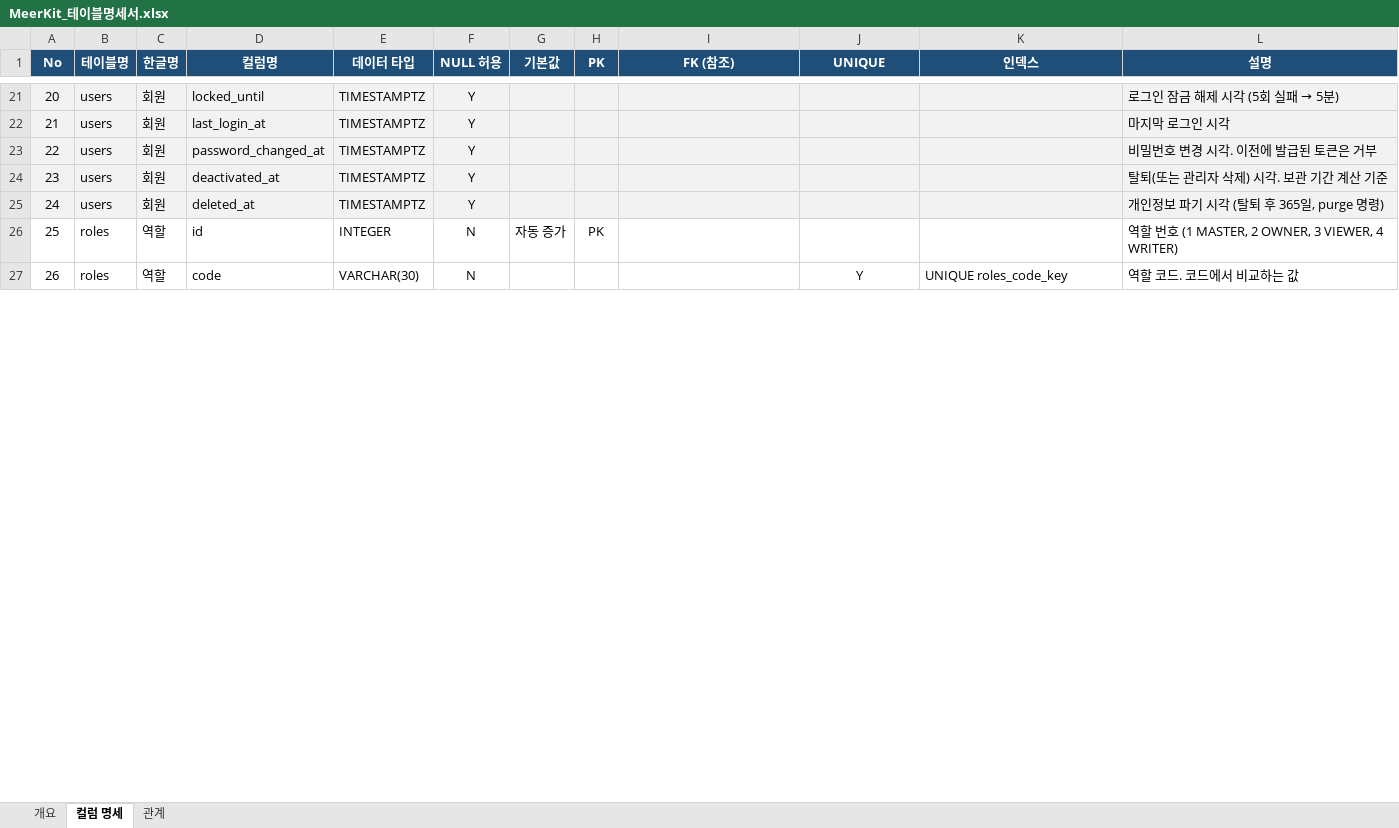
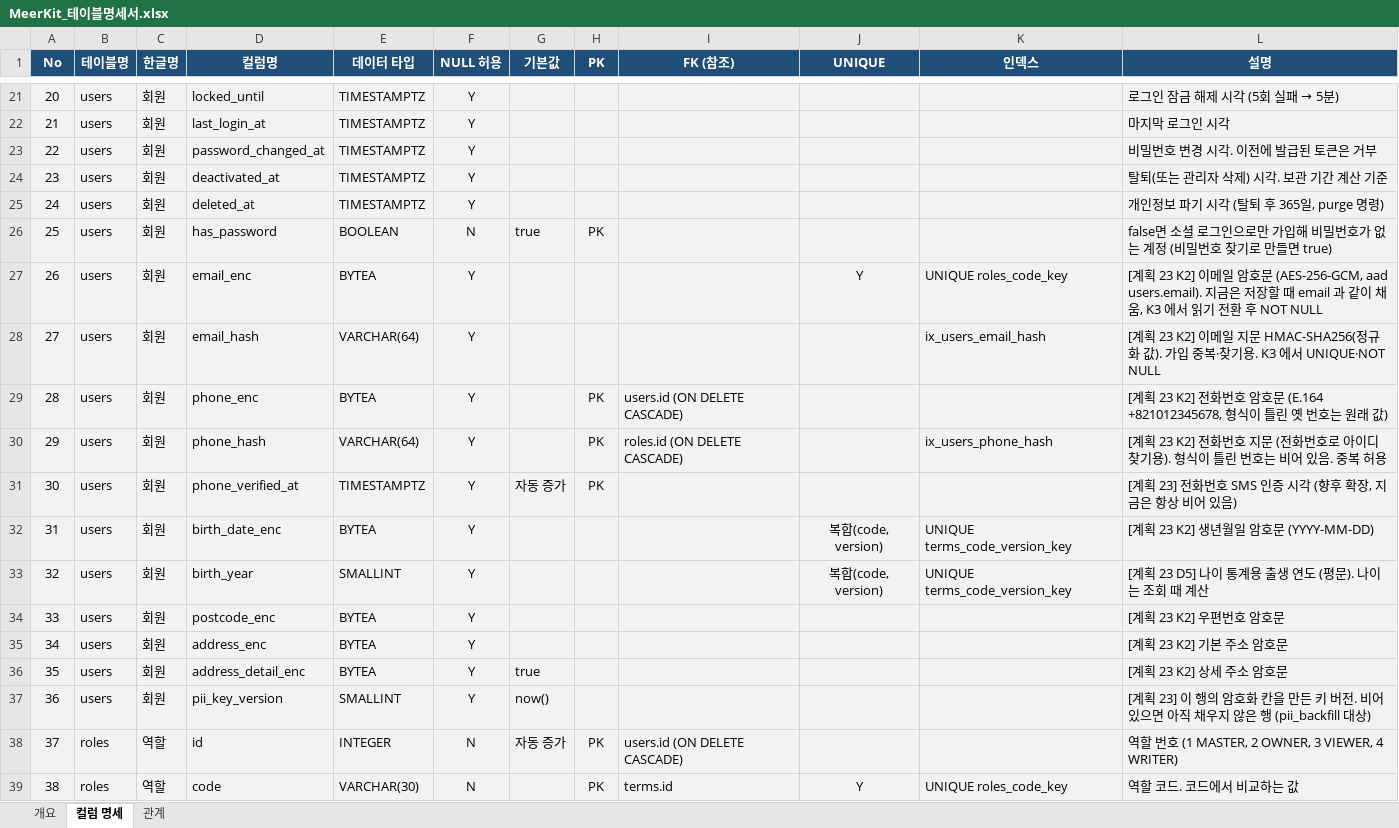
Before and after one commit to SNACKCUP/meerkit, an Excel workbook: docs/MeerKit_테이블명세서.xlsx, sheet 컬럼 명세, drawn as a sheet; only a part is shown, gaps mark what is left out; values as stored, in another font and other column widths than the file's, no borders; addresses are those after the commit; the diff covers the shown part only; the diff names each change by its address in the sheet, - before the commit and + after, or states it on an @@ line.

```diff
--- a/docs/MeerKit_테이블명세서.xlsx (sheet 컬럼 명세)
+++ b/docs/MeerKit_테이블명세서.xlsx (sheet 컬럼 명세)
+row 26: 25 | users | 회원 | has_password | BOOLEAN | N | true | PK |  |  |  | false면 소셜 로그인으로만 가입해 비밀번호가 없는 계정 (비밀번호 찾기로 만들면 true)
+row 27: 26 | users | 회원 | email_enc | BYTEA | Y |  |  |  | Y | UNIQUE roles_code_key | [계획 23 K2] 이메일 암호문 (AES-256-GCM, aad users.email). 지금은 저장할 때 email 과 같이 채움, K3 에서 읽기 전환 후 NOT NULL
+row 28: 27 | users | 회원 | email_hash | VARCHAR(64) | Y |  |  |  |  | ix_users_email_hash | [계획 23 K2] 이메일 지문 HMAC-SHA256(정규화 값). 가입 중복·찾기용. K3 에서 UNIQUE·NOT NULL
+row 29: 28 | users | 회원 | phone_enc | BYTEA | Y |  | PK | users.id (ON DELETE CASCADE) |  |  | [계획 23 K2] 전화번호 암호문 (E.164 +821012345678, 형식이 틀린 옛 번호는 원래 값)
+row 30: 29 | users | 회원 | phone_hash | VARCHAR(64) | Y |  | PK | roles.id (ON DELETE CASCADE) |  | ix_users_phone_hash | [계획 23 K2] 전화번호 지문 (전화번호로 아이디 찾기용). 형식이 틀린 번호는 비어 있음. 중복 허용
+row 31: 30 | users | 회원 | phone_verified_at | TIMESTAMPTZ | Y | 자동 증가 | PK |  |  |  | [계획 23] 전화번호 SMS 인증 시각 (향후 확장, 지금은 항상 비어 있음)
+row 32: 31 | users | 회원 | birth_date_enc | BYTEA | Y |  |  |  | 복합(code, version) | UNIQUE terms_code_version_key | [계획 23 K2] 생년월일 암호문 (YYYY-MM-DD)
+row 33: 32 | users | 회원 | birth_year | SMALLINT | Y |  |  |  | 복합(code, version) | UNIQUE terms_code_version_key | [계획 23 D5] 나이 통계용 출생 연도 (평문). 나이는 조회 때 계산
+row 34: 33 | users | 회원 | postcode_enc | BYTEA | Y |  |  |  |  |  | [계획 23 K2] 우편번호 암호문
+row 35: 34 | users | 회원 | address_enc | BYTEA | Y |  |  |  |  |  | [계획 23 K2] 기본 주소 암호문
+row 36: 35 | users | 회원 | address_detail_enc | BYTEA | Y | true |  |  |  |  | [계획 23 K2] 상세 주소 암호문
+row 37: 36 | users | 회원 | pii_key_version | SMALLINT | Y | now() |  |  |  |  | [계획 23] 이 행의 암호화 칸을 만든 키 버전. 비어 있으면 아직 채우지 않은 행 (pii_backfill 대상)
@@ column A (No) renumbered from row 38 down @@
-A38:L39 fill: none
+A38:L39 fill: #F2F2F2
-I38 (FK (참조)): (empty)
+I38 (FK (참조)): users.id (ON DELETE CASCADE)
-H39 (PK): (empty)
+H39 (PK): PK
-I39 (FK (참조)): (empty)
+I39 (FK (참조)): terms.id
```
Also changed, not shown: 24 added rows, 17 edited cells and cell formats elsewhere in this sheet, sheet 개요, sheet 관계, 17 other files.
